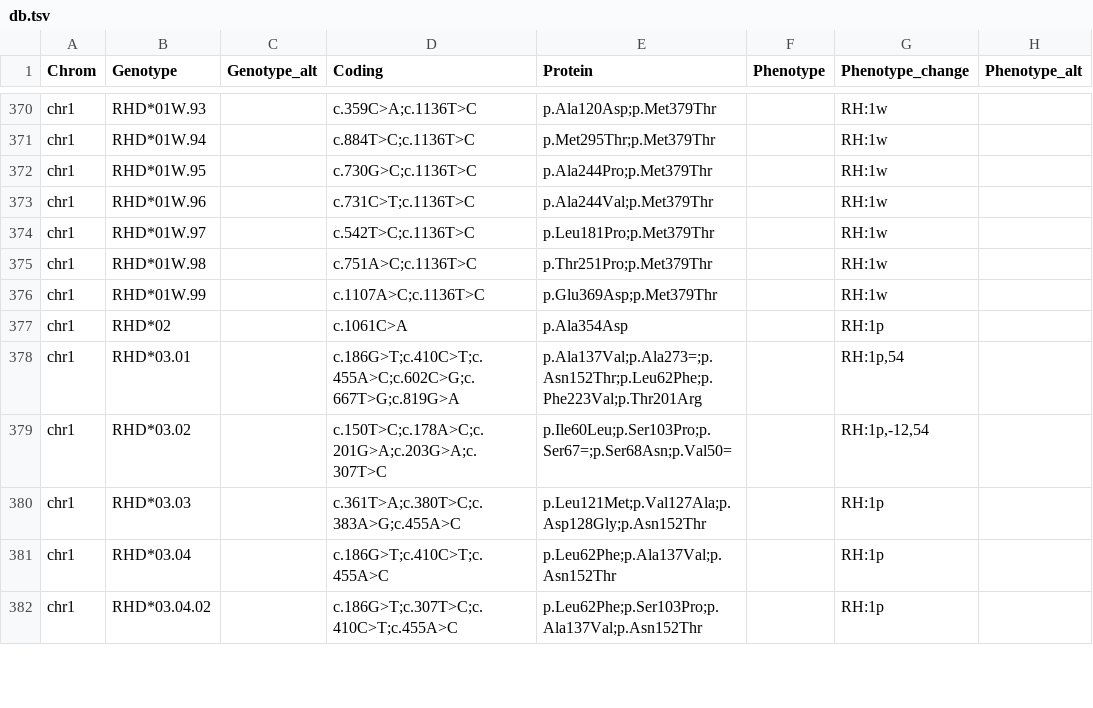
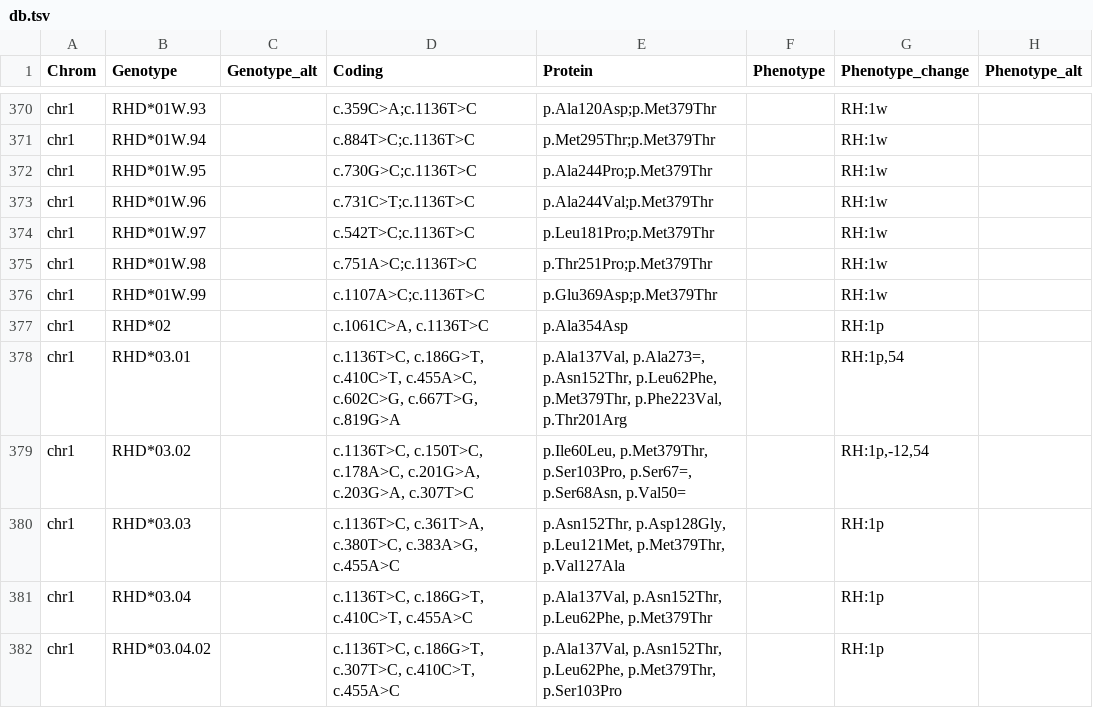
Before and after one commit to limcintyre/RBCeq2, a TSV file: src/rbceq2/resources/db.tsv, drawn as a sheet; only a part is shown, gaps mark what is left out; the diff covers the shown part only; the diff names each change by its address in the sheet, - before the commit and + after, or states it on an @@ line.

```diff
--- a/src/rbceq2/resources/db.tsv
+++ b/src/rbceq2/resources/db.tsv
-D377 (Coding): c.1061C>A
+D377 (Coding): c.1061C>A, c.1136T>C
-D378 (Coding): c.186G>T;c.410C>T;c.455A>C;c.602C>G;c.667T>G;c.819G>A
+D378 (Coding): c.1136T>C, c.186G>T, c.410C>T, c.455A>C, c.602C>G, c.667T>G, c.819G>A
-E378 (Protein): p.Ala137Val;p.Ala273=;p.Asn152Thr;p.Leu62Phe;p.Phe223Val;p.Thr201Arg
+E378 (Protein): p.Ala137Val, p.Ala273=, p.Asn152Thr, p.Leu62Phe, p.Met379Thr, p.Phe223Val, p.Thr201Arg
-D379 (Coding): c.150T>C;c.178A>C;c.201G>A;c.203G>A;c.307T>C
+D379 (Coding): c.1136T>C, c.150T>C, c.178A>C, c.201G>A, c.203G>A, c.307T>C
-E379 (Protein): p.Ile60Leu;p.Ser103Pro;p.Ser67=;p.Ser68Asn;p.Val50=
+E379 (Protein): p.Ile60Leu, p.Met379Thr, p.Ser103Pro, p.Ser67=, p.Ser68Asn, p.Val50=
-D380 (Coding): c.361T>A;c.380T>C;c.383A>G;c.455A>C
+D380 (Coding): c.1136T>C, c.361T>A, c.380T>C, c.383A>G, c.455A>C
-E380 (Protein): p.Leu121Met;p.Val127Ala;p.Asp128Gly;p.Asn152Thr
+E380 (Protein): p.Asn152Thr, p.Asp128Gly, p.Leu121Met, p.Met379Thr, p.Val127Ala
-D381 (Coding): c.186G>T;c.410C>T;c.455A>C
+D381 (Coding): c.1136T>C, c.186G>T, c.410C>T, c.455A>C
-E381 (Protein): p.Leu62Phe;p.Ala137Val;p.Asn152Thr
+E381 (Protein): p.Ala137Val, p.Asn152Thr, p.Leu62Phe, p.Met379Thr
-D382 (Coding): c.186G>T;c.307T>C;c.410C>T;c.455A>C
+D382 (Coding): c.1136T>C, c.186G>T, c.307T>C, c.410C>T, c.455A>C
-E382 (Protein): p.Leu62Phe;p.Ser103Pro;p.Ala137Val;p.Asn152Thr
+E382 (Protein): p.Ala137Val, p.Asn152Thr, p.Leu62Phe, p.Met379Thr, p.Ser103Pro
```
Also changed, not shown: 67 edited cells elsewhere in this file.
